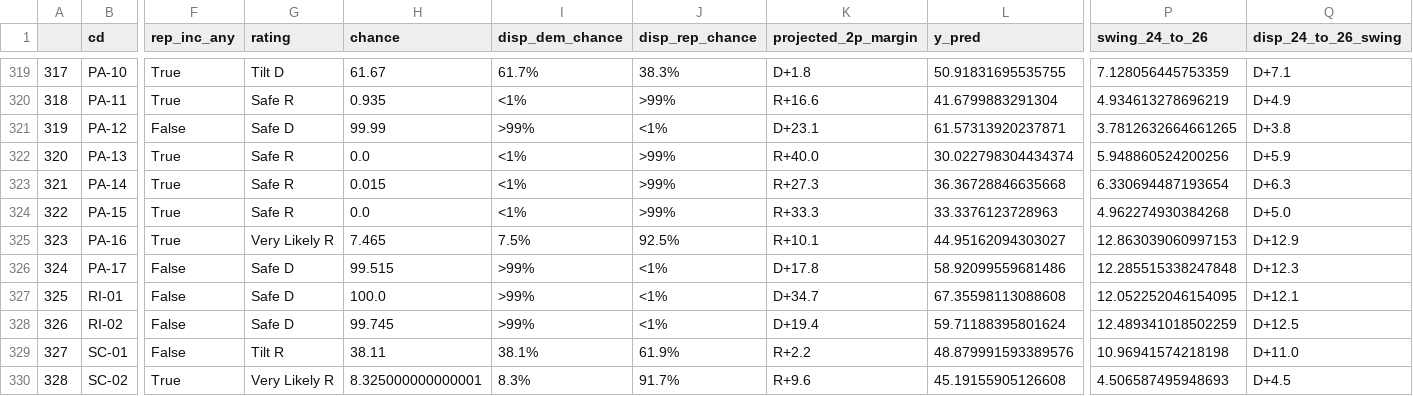
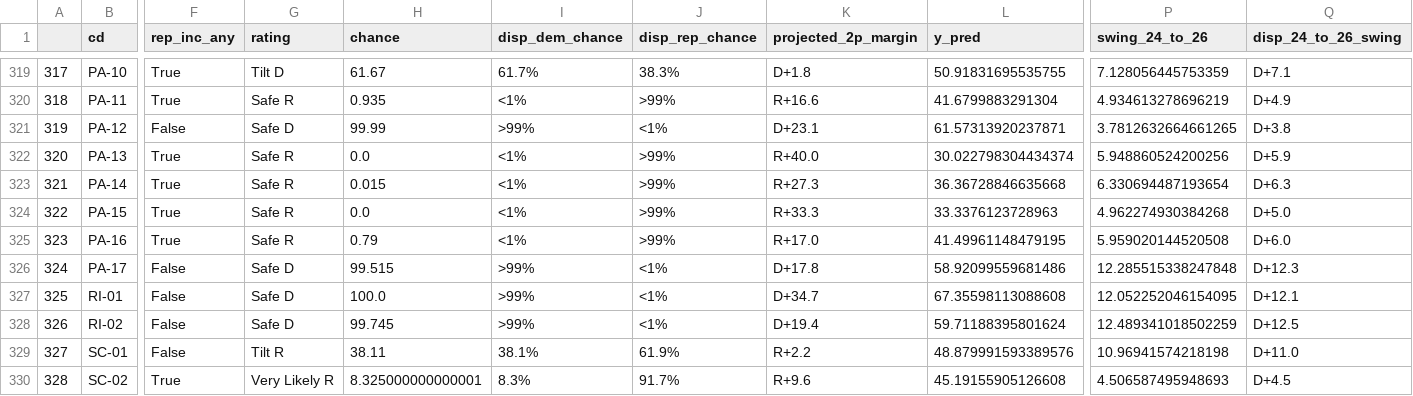
Before and after one commit to Hackquantumcpp/snoutcounter-midterms-2026-model, a CSV file: prediction/house/display_data/choropleth_display_data.csv, drawn as a sheet; only a part is shown, gaps mark what is left out; the diff names each change by its address in the sheet, - before the commit and + after, or states it on an @@ line.

```diff
--- a/prediction/house/display_data/choropleth_display_data.csv
+++ b/prediction/house/display_data/choropleth_display_data.csv
-G325 (rating): Very Likely R
+G325 (rating): Safe R
-H325 (chance): 7.465
+H325 (chance): 0.79
-I325 (disp_dem_chance): 7.5%
+I325 (disp_dem_chance): <1%
-J325 (disp_rep_chance): 92.5%
+J325 (disp_rep_chance): >99%
-K325 (projected_2p_margin): R+10.1
+K325 (projected_2p_margin): R+17.0
-L325 (y_pred): 44.95162094303027
+L325 (y_pred): 41.49961148479195
-P325 (swing_24_to_26): 12.863039060997153
+P325 (swing_24_to_26): 5.959020144520508
-Q325 (disp_24_to_26_swing): D+12.9
+Q325 (disp_24_to_26_swing): D+6.0
```
Also changed, not shown: model_output/house_predictions.csv, prediction/house/display_data/all_data.csv, 14 other files.
